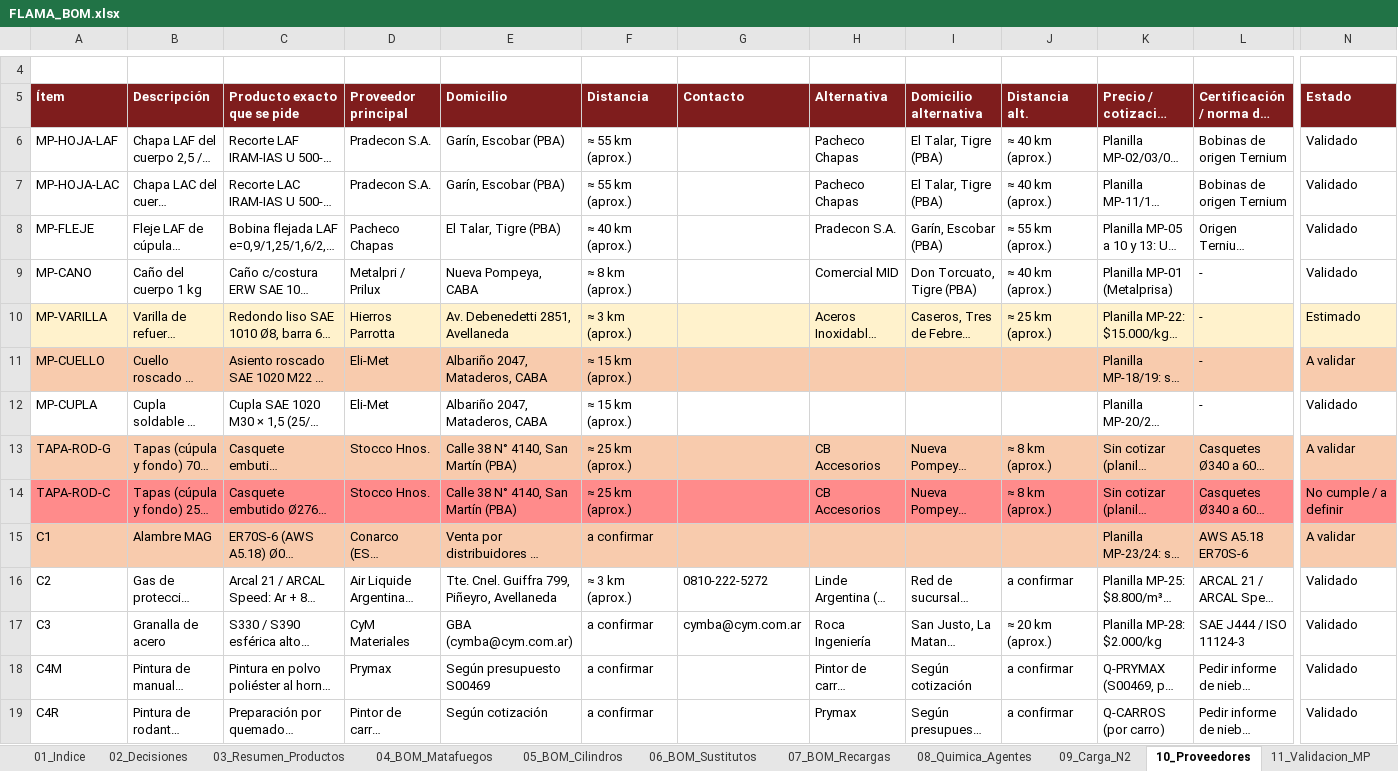
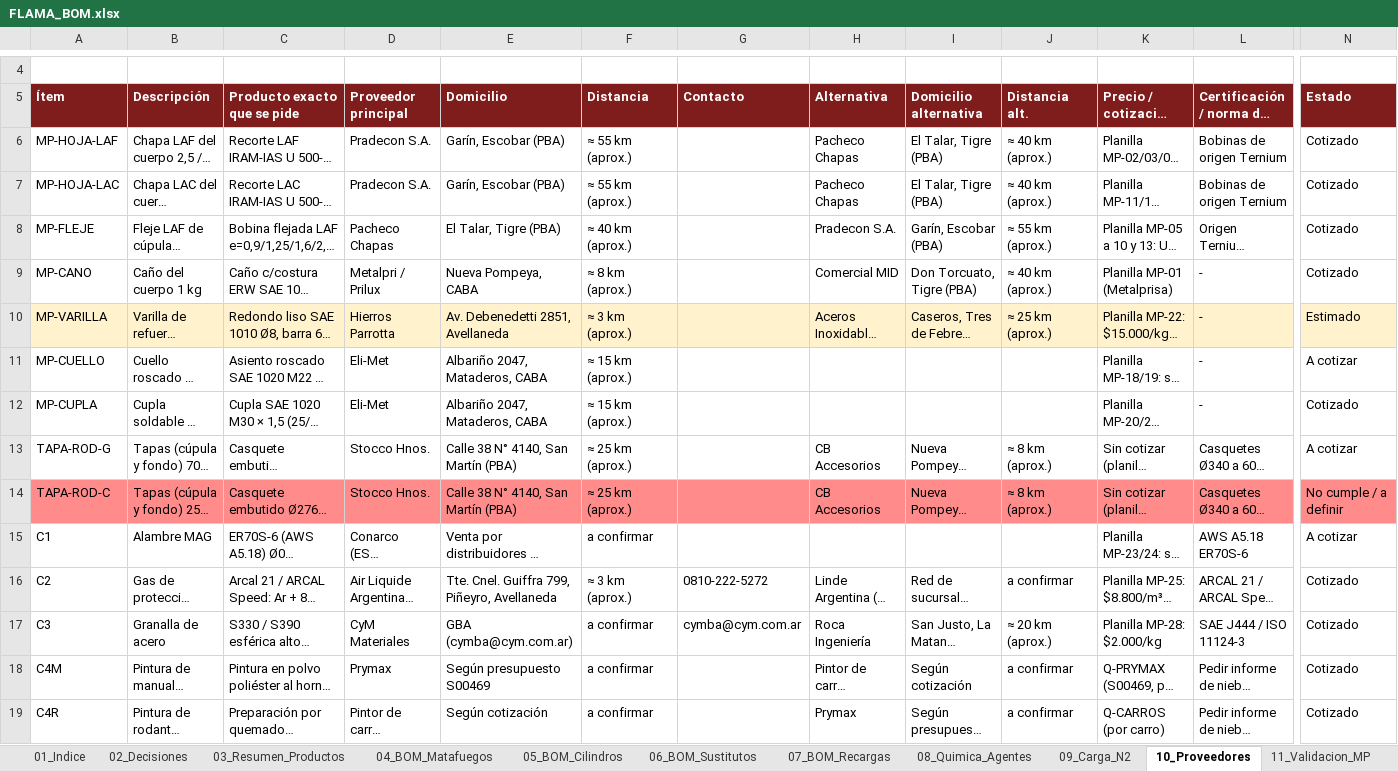
Before and after one commit to TadeoSinay/planos_flama-, an Excel workbook: salida/bom/FLAMA_BOM.xlsx, sheet 10_Proveedores, drawn as a sheet; only a part is shown, gaps mark what is left out; long unchanged cells end in …; values as stored, in another font and other column widths than the file's, no borders; the diff covers the shown part only; the diff names each change by its address in the sheet, - before the commit and + after, or states it on an @@ line.

```diff
--- a/salida/bom/FLAMA_BOM.xlsx (sheet 10_Proveedores)
+++ b/salida/bom/FLAMA_BOM.xlsx (sheet 10_Proveedores)
-N6:N9 (Estado): Validado
+N6:N9 (Estado): Cotizado
-A11:N11 fill: #F8CBAD
+A11:N11 fill: none
-N11 (Estado): A validar
+N11 (Estado): A cotizar
-N12 (Estado): Validado
+N12 (Estado): Cotizado
-A13:N13 fill: #F8CBAD
+A13:N13 fill: none
-N13 (Estado): A validar
+N13 (Estado): A cotizar
-A15:N15 fill: #F8CBAD
+A15:N15 fill: none
-N15 (Estado): A validar
+N15 (Estado): A cotizar
-N16:N19 (Estado): Validado
+N16:N19 (Estado): Cotizado
```
Also changed, not shown: 43 edited cells and cell formats elsewhere in this sheet, sheet 07_BOM_Recargas, sheet 12_Explosion_MP, sheet 05_BOM_Cilindros, sheet 06_BOM_Sustitutos, sheet BOM_FL_MAT_ABC_100kg, sheet BOM_FL_MAT_ABC_50kg, 25 more sheets, 2 other files.
